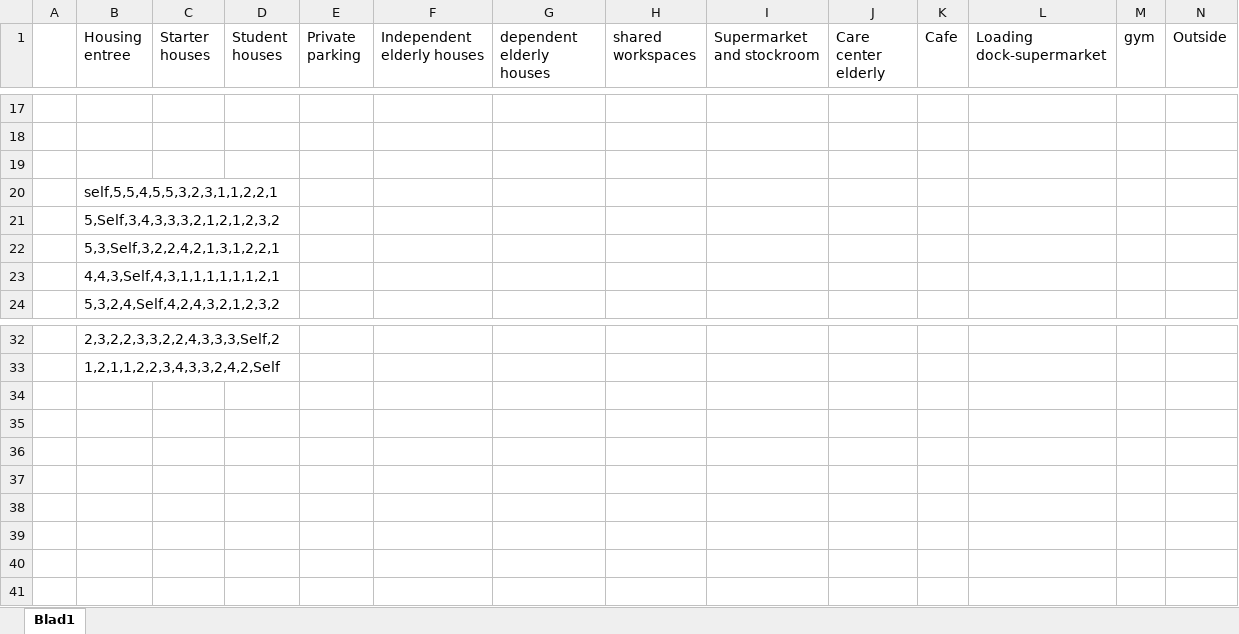
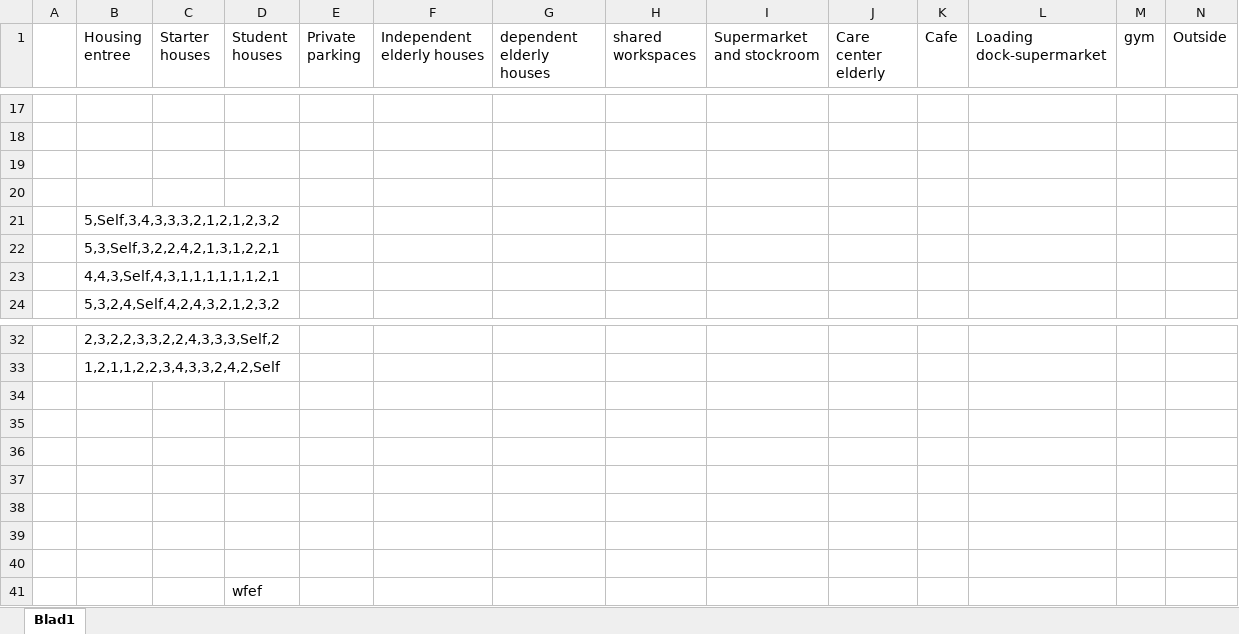
Before and after one commit to gfmdenhollande/CDS-Project, an Excel workbook: documentation/Activity Relationship table.xlsx, sheet Blad1, drawn as a sheet; only a part is shown, gaps mark what is left out; values as stored, in another font and other column widths than the file's, no borders; rows hold the shown columns only; the diff names each change by its address in the sheet, - before the commit and + after, or states it on an @@ line.

```diff
--- a/documentation/Activity Relationship table.xlsx (sheet Blad1)
+++ b/documentation/Activity Relationship table.xlsx (sheet Blad1)
-B20 (Housing entree): self,5,5,4,5,5,3,2,3,1,1,2,2,1
+B20 (Housing entree): (empty)
+row 34: (empty)
+row 35: (empty)
+row 36: (empty)
+row 37: (empty)
+row 38: (empty)
+row 39: (empty)
+row 40: (empty)
+row 41:  |  |  | wfef
```
Also changed, not shown: 1 other file.
